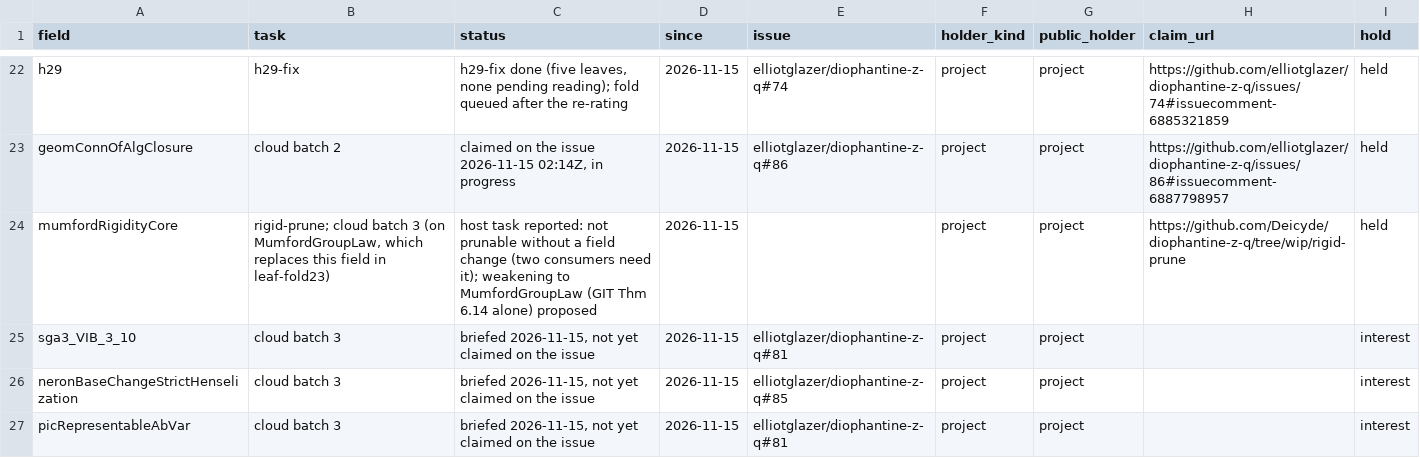
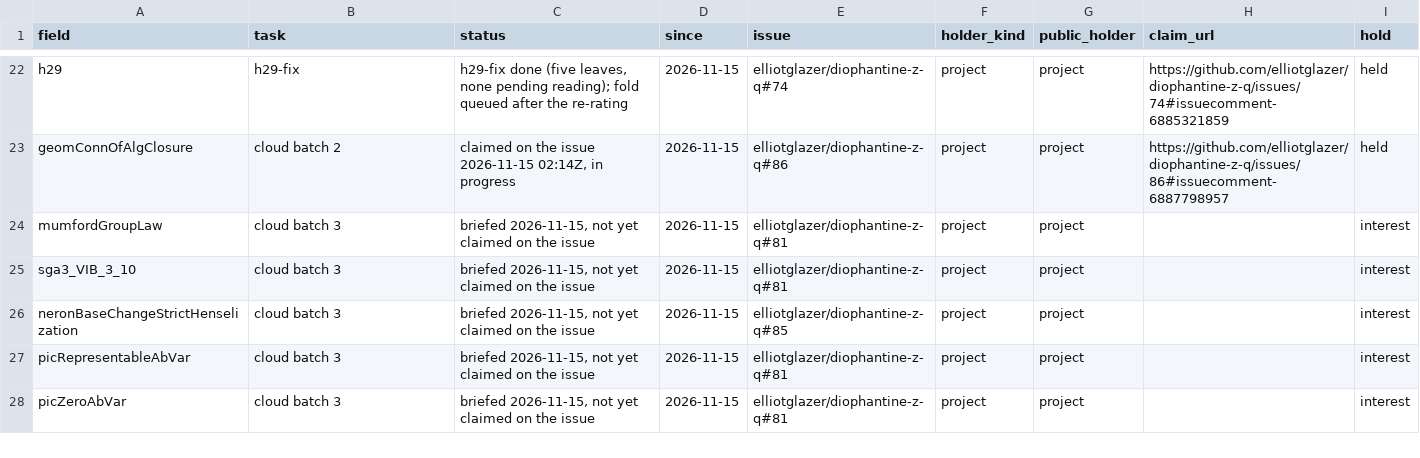
Before and after one commit to CheyLoveday/diophantine-z-q, a TSV file: docs/one-proof/claims.tsv, drawn as a sheet; only a part is shown, gaps mark what is left out; the shorter side is filled out with more unchanged rows; removed rows and columns are numbered as before the commit, all else as after; the diff names each change by its address in the sheet, - before the commit and + after, or states it on an @@ line.

Commit message:
leaf-fold23: the research field mumfordRigidityCore becomes mumfordGroupLaw (GIT Thm 6.14 alone, gt-rigidity's MumfordGroupLaw; Cor. 6.4 is no longer assumed) in generations 14-21; TailZ23's conversions through qmFamilyGroupLaw_of_groupLaw (rigid-prune); kinds and claims rows renamed (pending review; cloud batch 3 interest)

```diff
--- a/docs/one-proof/claims.tsv
+++ b/docs/one-proof/claims.tsv
-row 24: mumfordRigidityCore | rigid-prune; cloud batch 3 (on MumfordGroupLaw, which replaces this field in leaf-fold23) | host task reported: not prunable without a field change (two consumers need it); weakening to MumfordGroupLaw (GIT Thm 6.14 alone) proposed | 2026-11-15 |  | project | project | https://github.com/Deicyde/diophantine-z-q/tree/wip/rigid-prune | held
+row 24: mumfordGroupLaw | cloud batch 3 | briefed 2026-11-15, not yet claimed on the issue | 2026-11-15 | elliotglazer/diophantine-z-q#81 | project | project |  | interest
```
Also changed, not shown: docs/one-proof/kinds.tsv, 8 other files.
